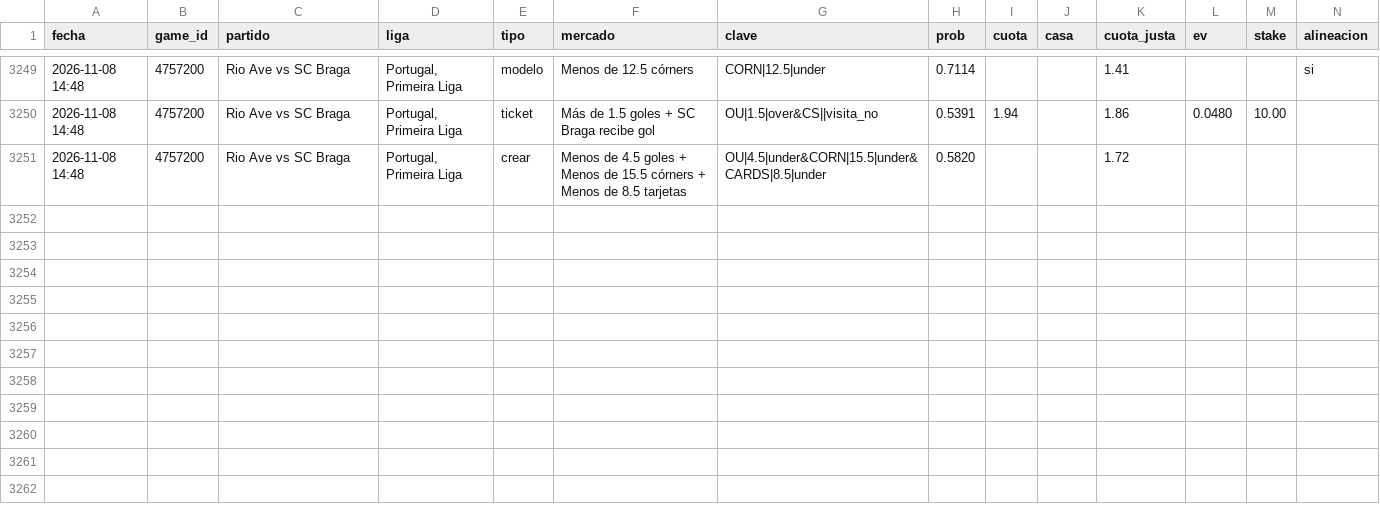
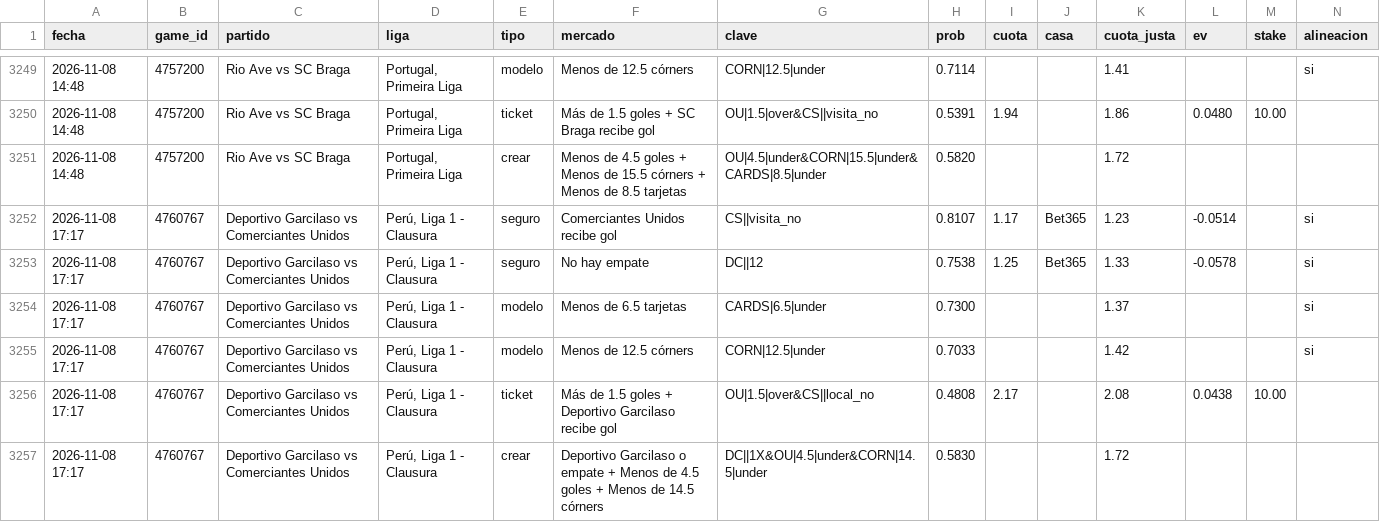
Before and after one commit to JoseVilcatoma/picks-bot, a CSV file: data/picks.csv, drawn as a sheet; only a part is shown, gaps mark what is left out; rows hold the shown columns only; the diff names each change by its address in the sheet, - before the commit and + after, or states it on an @@ line.

```diff
--- a/data/picks.csv
+++ b/data/picks.csv
+row 3252: 2026-11-08 17:17 | 4760767 | Deportivo Garcilaso vs Comerciantes Unidos | Perú, Liga 1 - Clausura | seguro | Comerciantes Unidos recibe gol | CS||visita_no | 0.8107 | 1.17 | Bet365 | 1.23 | -0.0514 |  | si
+row 3253: 2026-11-08 17:17 | 4760767 | Deportivo Garcilaso vs Comerciantes Unidos | Perú, Liga 1 - Clausura | seguro | No hay empate | DC||12 | 0.7538 | 1.25 | Bet365 | 1.33 | -0.0578 |  | si
+row 3254: 2026-11-08 17:17 | 4760767 | Deportivo Garcilaso vs Comerciantes Unidos | Perú, Liga 1 - Clausura | modelo | Menos de 6.5 tarjetas | CARDS|6.5|under | 0.7300 |  |  | 1.37 |  |  | si
+row 3255: 2026-11-08 17:17 | 4760767 | Deportivo Garcilaso vs Comerciantes Unidos | Perú, Liga 1 - Clausura | modelo | Menos de 12.5 córners | CORN|12.5|under | 0.7033 |  |  | 1.42 |  |  | si
+row 3256: 2026-11-08 17:17 | 4760767 | Deportivo Garcilaso vs Comerciantes Unidos | Perú, Liga 1 - Clausura | ticket | Más de 1.5 goles + Deportivo Garcilaso recibe gol | OU|1.5|over&CS||local_no | 0.4808 | 2.17 |  | 2.08 | 0.0438 | 10.00
+row 3257: 2026-11-08 17:17 | 4760767 | Deportivo Garcilaso vs Comerciantes Unidos | Perú, Liga 1 - Clausura | crear | Deportivo Garcilaso o empate + Menos de 4.5 goles + Menos de 14.5 córners | DC||1X&OU|4.5|under&CORN|14.5|under | 0.5830 |  |  | 1.72
```
Also changed, not shown: 4 other files.
